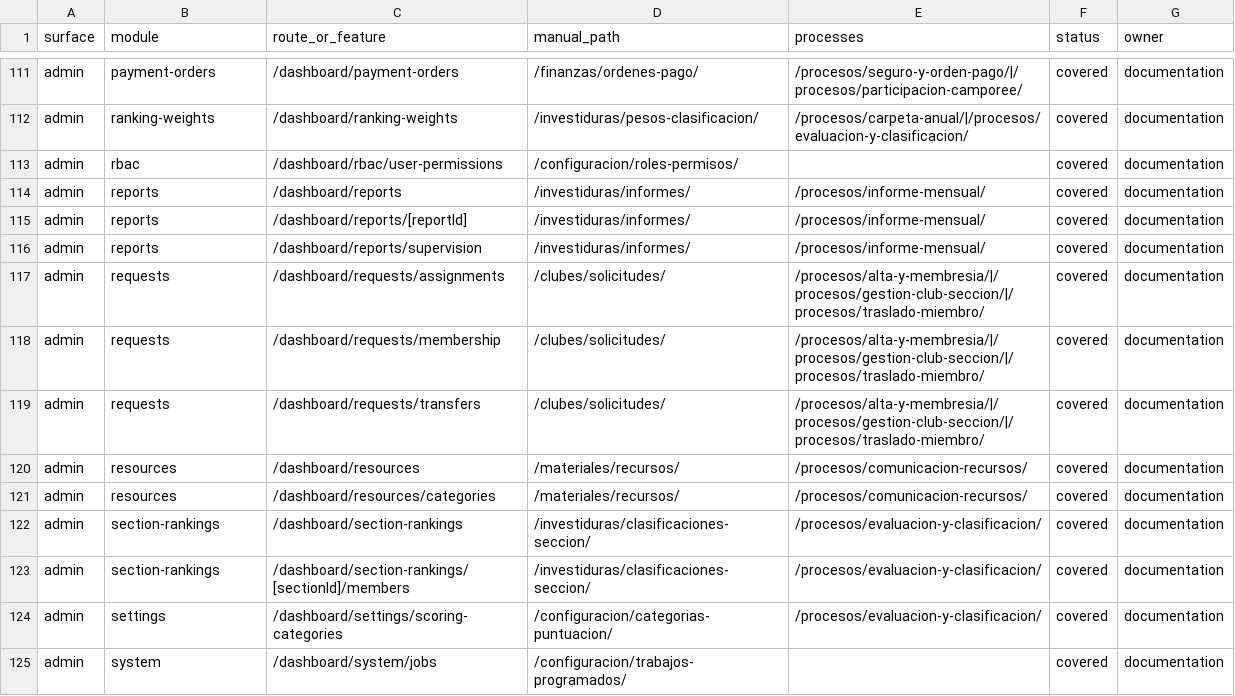
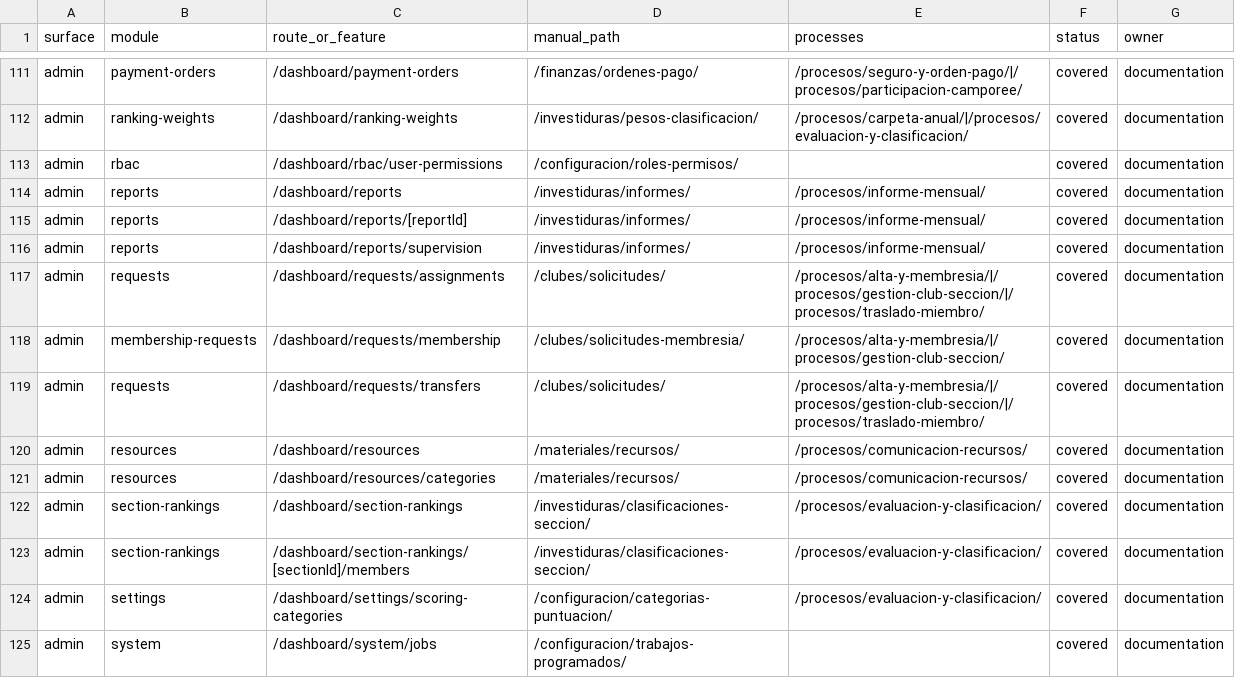
Before and after one commit to abn-r/sacdia-docs, a CSV file: docs/migration/surface-coverage.csv, drawn as a sheet; only a part is shown, gaps mark what is left out.

Commit message:
docs: expand access and membership manuals

```diff
--- a/docs/migration/surface-coverage.csv
+++ b/docs/migration/surface-coverage.csv
@@ -117,3 +117,3 @@ admin,reports,/dashboard/reports/supervision,/investiduras/informes/,/procesos/i
 admin,requests,/dashboard/requests/assignments,/clubes/solicitudes/,/procesos/alta-y-membresia/|/procesos/gestion-club-seccion/|/procesos/traslado-miembro/,covered,documentation
-admin,requests,/dashboard/requests/membership,/clubes/solicitudes/,/procesos/alta-y-membresia/|/procesos/gestion-club-seccion/|/procesos/traslado-miembro/,covered,documentation
+admin,membership-requests,/dashboard/requests/membership,/clubes/solicitudes-membresia/,/procesos/alta-y-membresia/|/procesos/gestion-club-seccion/,covered,documentation
 admin,requests,/dashboard/requests/transfers,/clubes/solicitudes/,/procesos/alta-y-membresia/|/procesos/gestion-club-seccion/|/procesos/traslado-miembro/,covered,documentation
```
Also changed, not shown: 13 other files.
